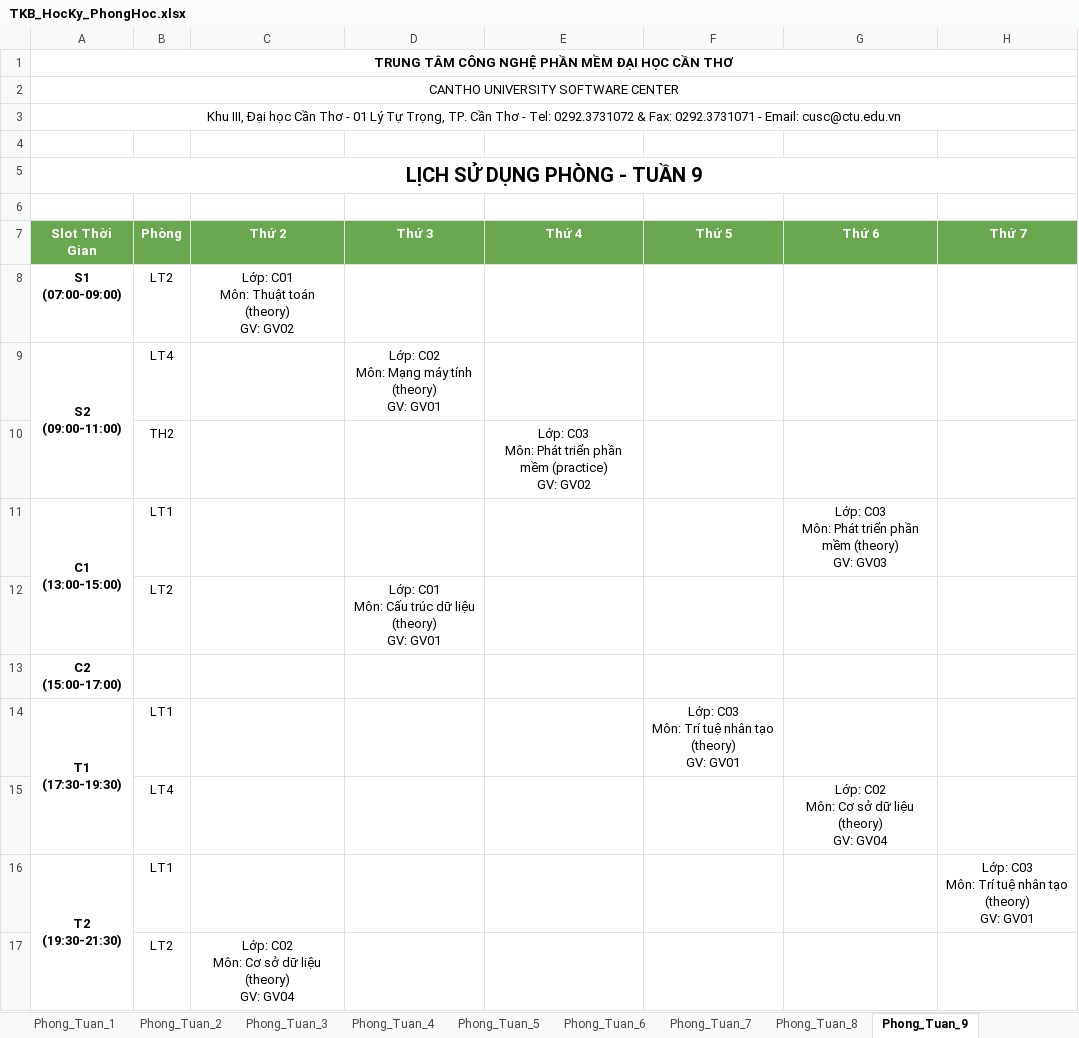
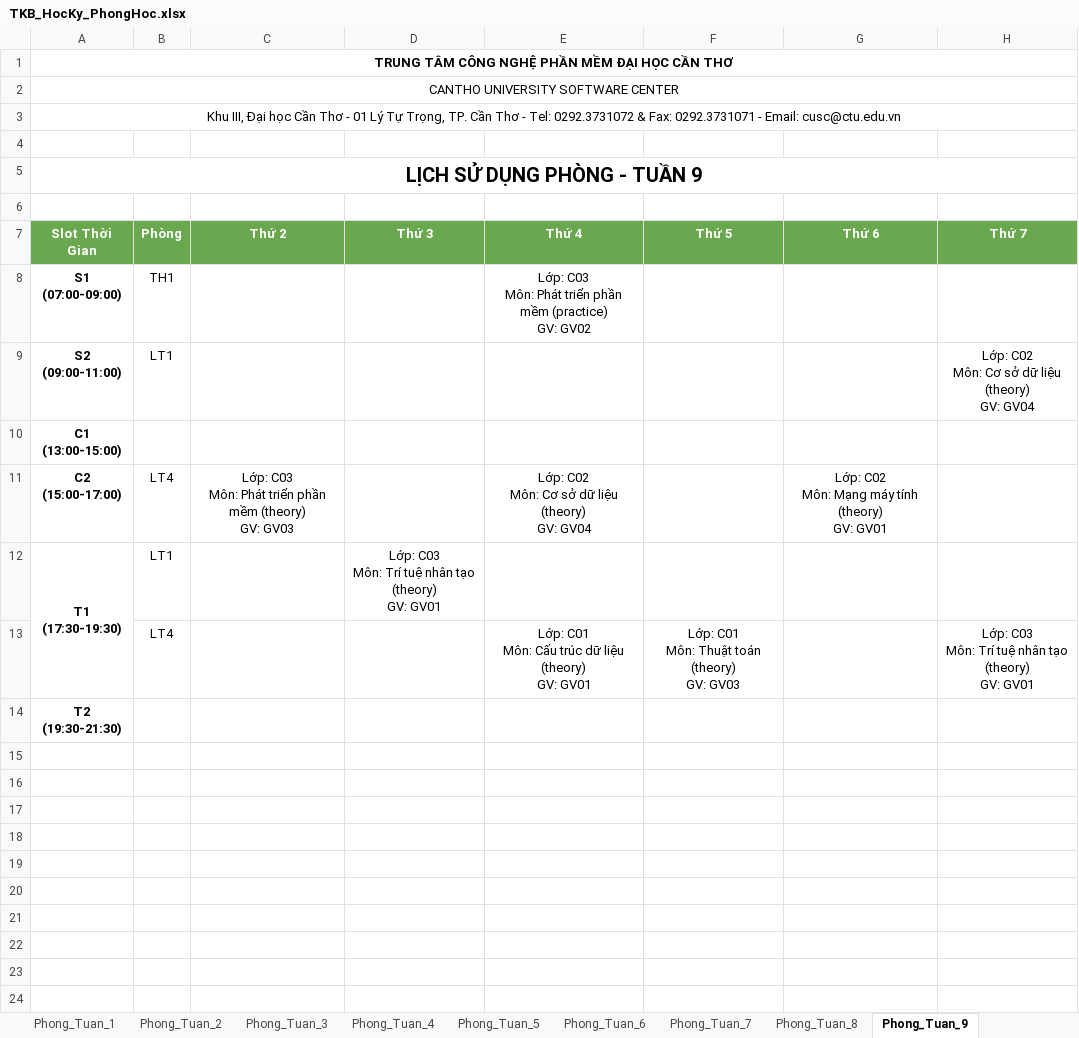
Before and after one commit to dat-nglt/cusc-schedule, an Excel workbook: timetabling_GA/results/TKB_HocKy_PhongHoc.xlsx, sheet Phong_Tuan_9, drawn as a sheet; values as stored, in another font and other column widths than the file's, no borders; removed rows and columns are numbered as before the commit, all else as after; ↵ is a line break in a cell; the diff names each change by its address in the sheet, - before the commit and + after, or states it on an @@ line.

```diff
--- a/timetabling_GA/results/TKB_HocKy_PhongHoc.xlsx (sheet Phong_Tuan_9)
+++ b/timetabling_GA/results/TKB_HocKy_PhongHoc.xlsx (sheet Phong_Tuan_9)
-row 8: S1 ↵ (07:00-09:00) | LT2 | Lớp: C01 ↵ Môn: Thuật toán (theory) ↵ GV: GV02
+row 8: S1 ↵ (07:00-09:00) | TH1 |  |  | Lớp: C03 ↵ Môn: Phát triển phần mềm (practice) ↵ GV: GV02
-A9:A10 merged
-B9 (Phòng): LT4
+B9 (Phòng): LT1
-D9 (Thứ 3): Lớp: C02 ↵ Môn: Mạng máy tính (theory) ↵ GV: GV01
+D9 (Thứ 3): (empty)
-H9 (Thứ 7): (empty)
+H9 (Thứ 7): Lớp: C02 ↵ Môn: Cơ sở dữ liệu (theory) ↵ GV: GV04
-row 10:  | TH2 |  |  | Lớp: C03 ↵ Môn: Phát triển phần mềm (practice) ↵ GV: GV02
-row 11: C1 ↵ (13:00-15:00) | LT1 |  |  |  |  | Lớp: C03 ↵ Môn: Phát triển phần mềm (theory) ↵ GV: GV03
-row 12:  | LT2 |  | Lớp: C01 ↵ Môn: Cấu trúc dữ liệu (theory) ↵ GV: GV01
-A10 (Slot Thời Gian): C2 ↵ (15:00-17:00)
+A10 (Slot Thời Gian): C1 ↵ (13:00-15:00)
+row 11: C2 ↵ (15:00-17:00) | LT4 | Lớp: C03 ↵ Môn: Phát triển phần mềm (theory) ↵ GV: GV03 |  | Lớp: C02 ↵ Môn: Cơ sở dữ liệu (theory) ↵ GV: GV04 |  | Lớp: C02 ↵ Môn: Mạng máy tính (theory) ↵ GV: GV01
-D12 (Thứ 3): (empty)
+D12 (Thứ 3): Lớp: C03 ↵ Môn: Trí tuệ nhân tạo (theory) ↵ GV: GV01
-F12 (Thứ 5): Lớp: C03 ↵ Môn: Trí tuệ nhân tạo (theory) ↵ GV: GV01
+F12 (Thứ 5): (empty)
-row 15:  | LT4 |  |  |  |  | Lớp: C02 ↵ Môn: Cơ sở dữ liệu (theory) ↵ GV: GV04
+row 13:  | LT4 |  |  | Lớp: C01 ↵ Môn: Cấu trúc dữ liệu (theory) ↵ GV: GV01 | Lớp: C01 ↵ Môn: Thuật toán (theory) ↵ GV: GV03 |  | Lớp: C03 ↵ Môn: Trí tuệ nhân tạo (theory) ↵ GV: GV01
-A16:A17 merged
-B14 (Phòng): LT1
+B14 (Phòng): (empty)
-H14 (Thứ 7): Lớp: C03 ↵ Môn: Trí tuệ nhân tạo (theory) ↵ GV: GV01
+H14 (Thứ 7): (empty)
-row 17:  | LT2 | Lớp: C02 ↵ Môn: Cơ sở dữ liệu (theory) ↵ GV: GV04
```
Also changed, not shown: sheet Phong_Tuan_1, sheet Phong_Tuan_2, sheet Phong_Tuan_3, sheet Phong_Tuan_4, sheet Phong_Tuan_5, sheet Phong_Tuan_6, 8 more sheets, timetabling_GA/results/TKB_HocKy_GiangVien.xlsx, 26 other files.
